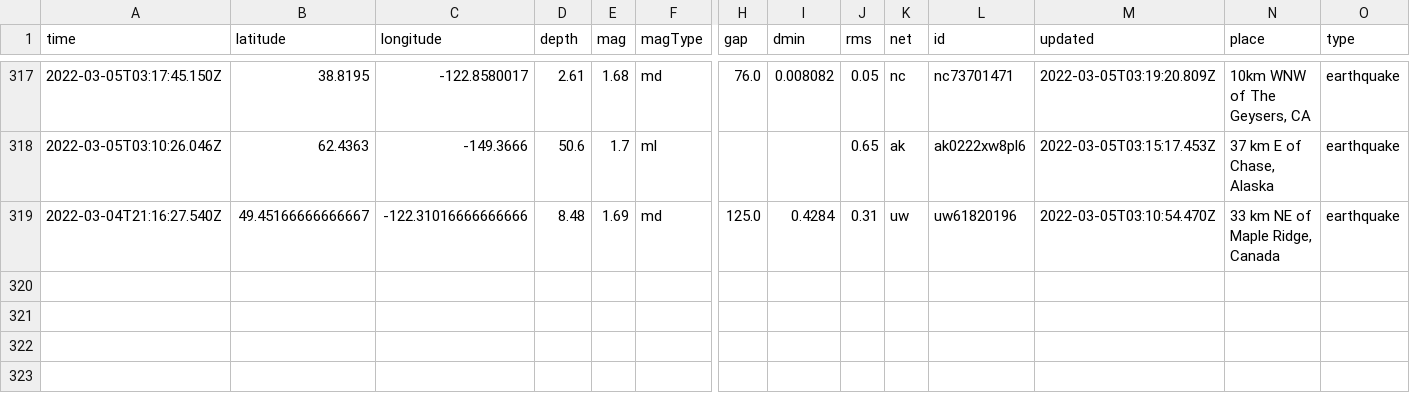
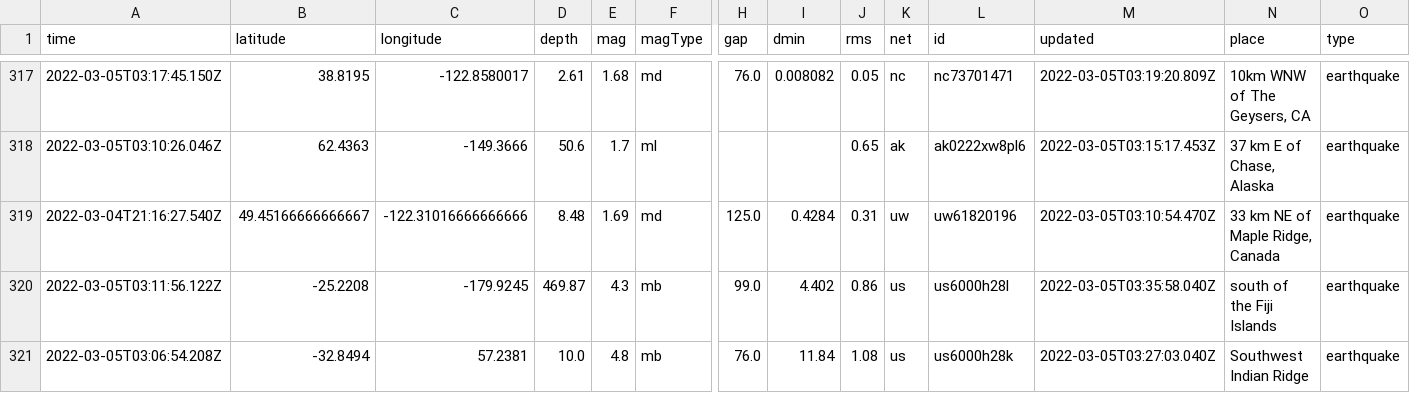
Before and after one commit to layurs/nicar22-githubaction, a CSV file: usgs_main.csv, drawn as a sheet; only a part is shown, gaps mark what is left out; rows hold the shown columns only; the diff names each change by its address in the sheet, - before the commit and + after, or states it on an @@ line.

```diff
--- a/usgs_main.csv
+++ b/usgs_main.csv
+row 320: 2022-03-05T03:11:56.122Z | -25.2208 | -179.9245 | 469.87 | 4.3 | mb | 99.0 | 4.402 | 0.86 | us | us6000h28l | 2022-03-05T03:35:58.040Z | south of the Fiji Islands | earthquake
+row 321: 2022-03-05T03:06:54.208Z | -32.8494 | 57.2381 | 10.0 | 4.8 | mb | 76.0 | 11.84 | 1.08 | us | us6000h28k | 2022-03-05T03:27:03.040Z | Southwest Indian Ridge | earthquake
```
Also changed, not shown: usgs_current.csv.
